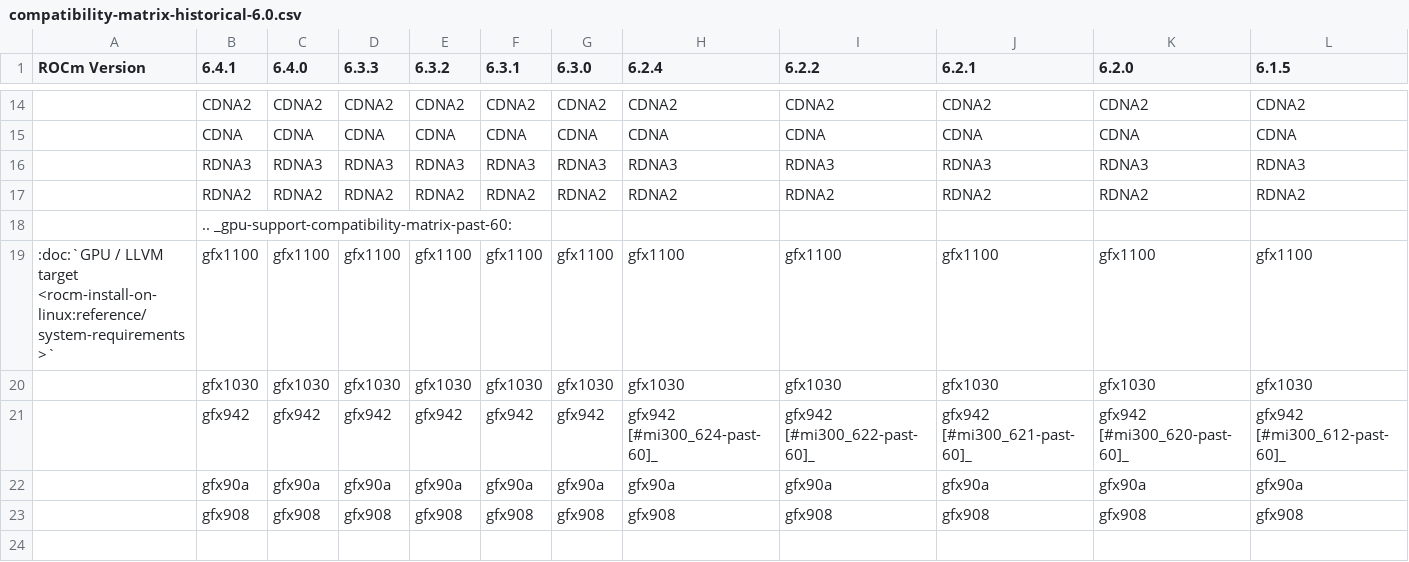
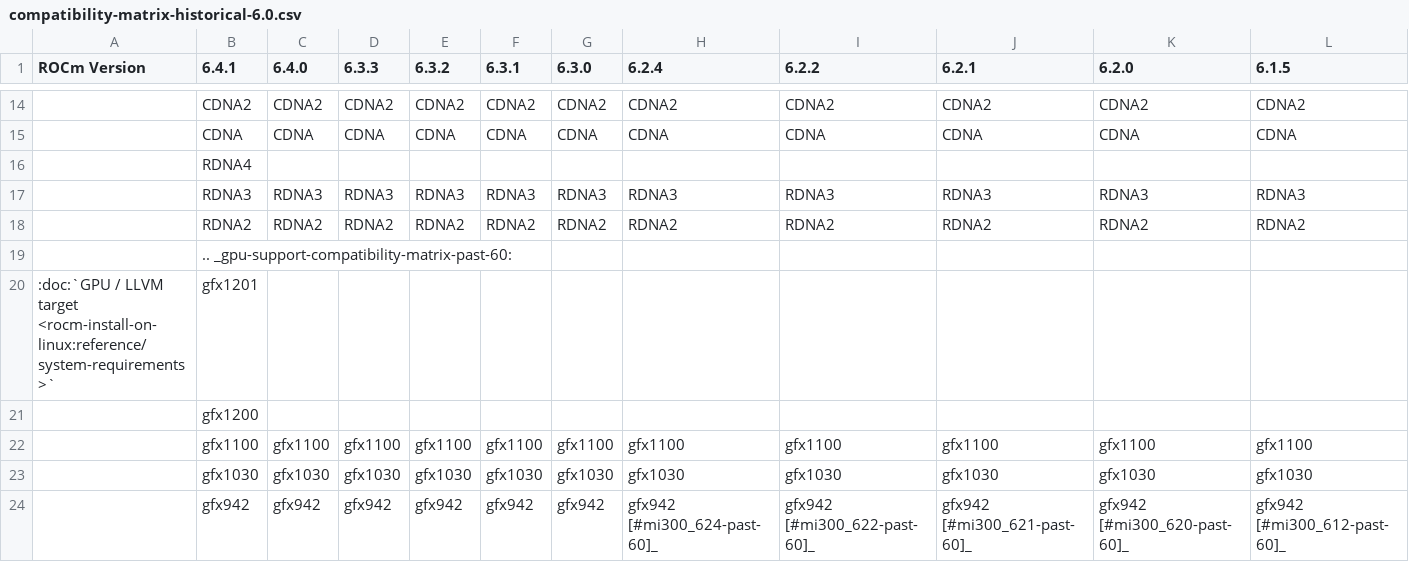
Before and after one commit to richardokonicha/ROCm, a CSV file: docs/compatibility/compatibility-matrix-historical-6.0.csv, drawn as a sheet; only a part is shown, gaps mark what is left out; the shorter side is filled out with more unchanged rows; addresses are those after the commit; rows hold the shown columns only; the diff names each change by its address in the sheet, - before the commit and + after, or states it on an @@ line.

```diff
--- a/docs/compatibility/compatibility-matrix-historical-6.0.csv
+++ b/docs/compatibility/compatibility-matrix-historical-6.0.csv
+row 16:  | RDNA4
+row 20: :doc:`GPU / LLVM target <rocm-install-on-linux:reference/system-requirements>` | gfx1201
+row 21:  | gfx1200
-A22 (ROCm Version): :doc:`GPU / LLVM target <rocm-install-on-linux:reference/system-requirements>`
+A22 (ROCm Version): (empty)
```
Also changed, not shown: 2 other files.
